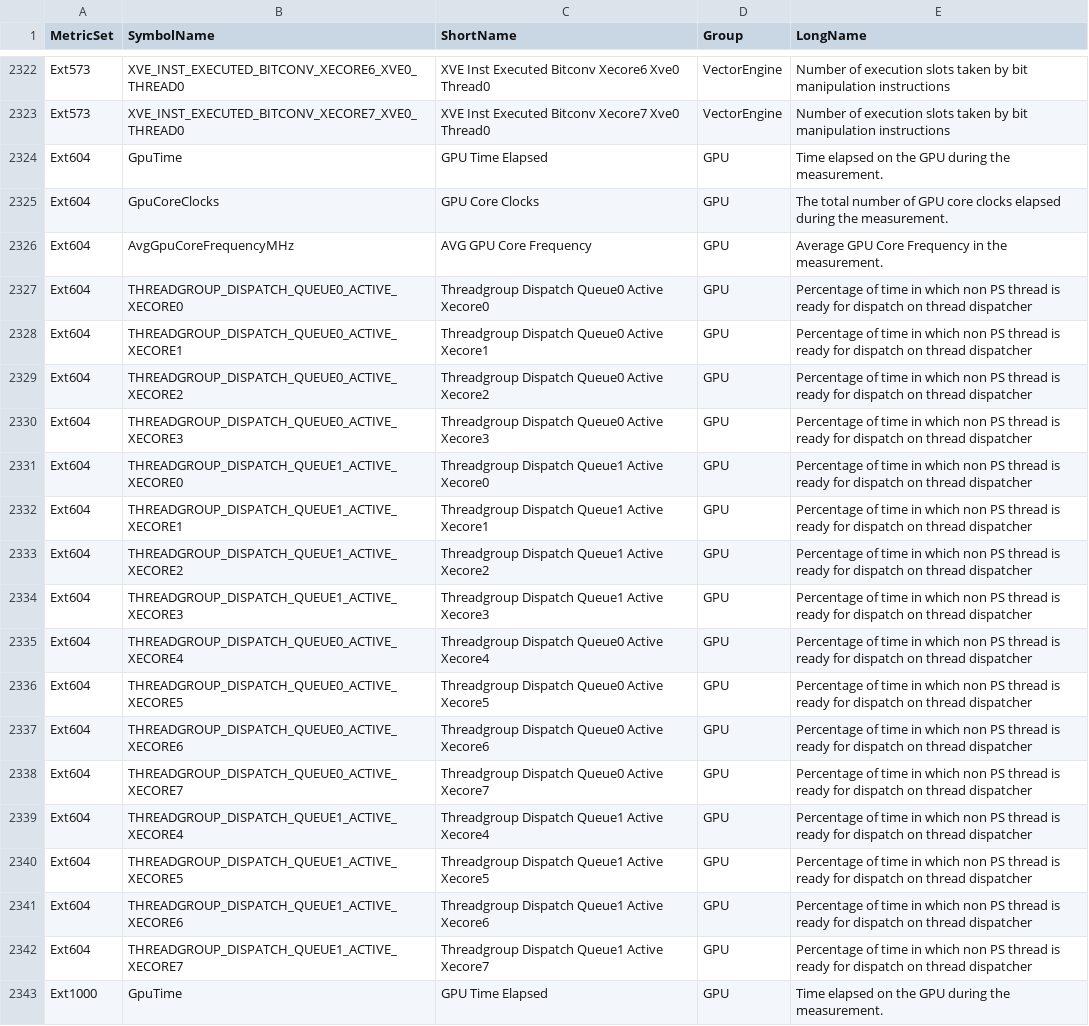
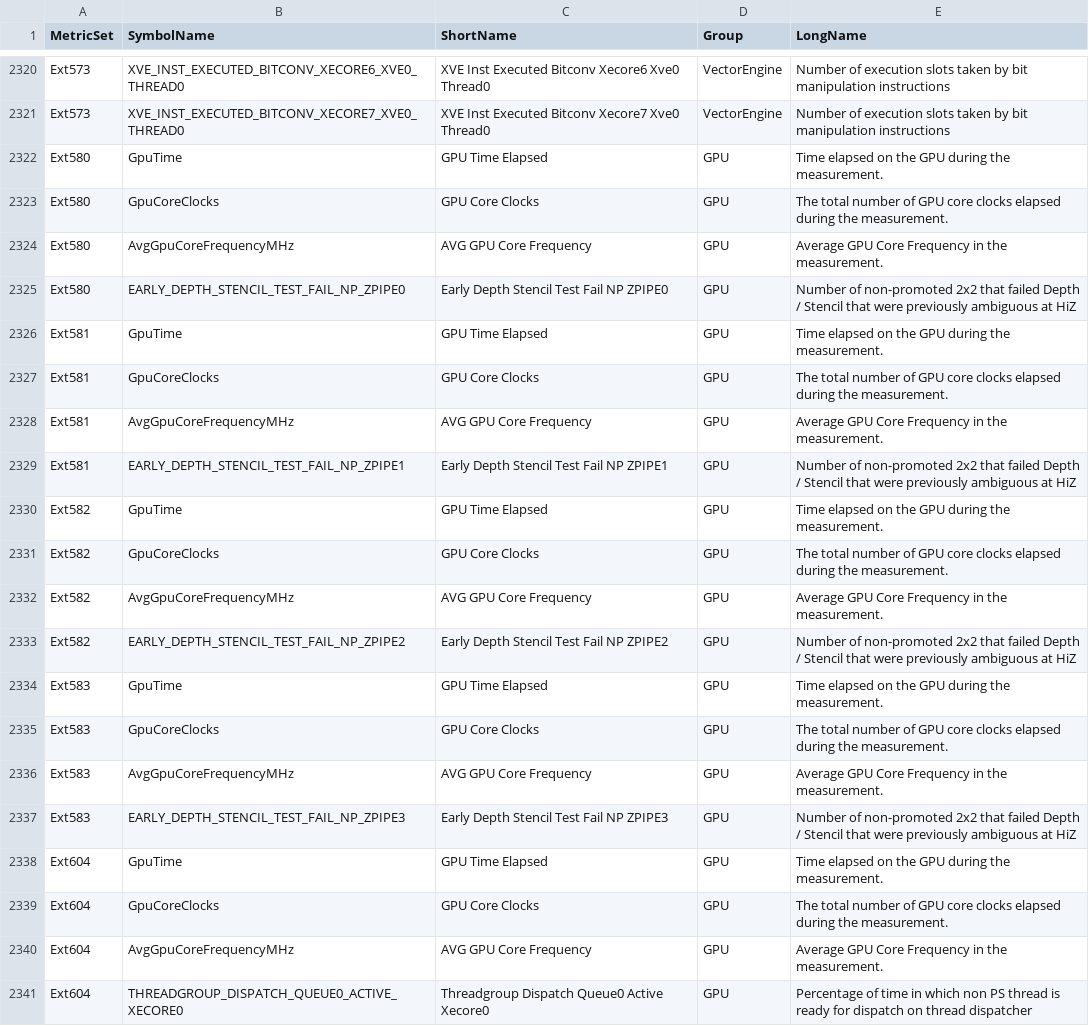
Before and after one commit to intel/metrics-discovery, a TSV file: docs/metric_info_ARL_GT2.tsv, drawn as a sheet; only a part is shown, gaps mark what is left out; the shorter side is filled out with more unchanged rows; the diff covers the shown part only.

```diff
--- a/docs/metric_info_ARL_GT2.tsv
+++ b/docs/metric_info_ARL_GT2.tsv
@@ -2323,2 +2321,18 @@ Ext573	XVE_INST_EXECUTED_BITCONV_XECORE6_XVE0_THREAD0	XVE Inst Executed Bitconv
 Ext573	XVE_INST_EXECUTED_BITCONV_XECORE7_XVE0_THREAD0	XVE Inst Executed Bitconv Xecore7 Xve0 Thread0	VectorEngine	Number of execution slots taken by bit manipulation instructions
+Ext580	GpuTime	GPU Time Elapsed	GPU	Time elapsed on the GPU during the measurement.
+Ext580	GpuCoreClocks	GPU Core Clocks	GPU	The total number of GPU core clocks elapsed during the measurement.
+Ext580	AvgGpuCoreFrequencyMHz	AVG GPU Core Frequency	GPU	Average GPU Core Frequency in the measurement.
+Ext580	EARLY_DEPTH_STENCIL_TEST_FAIL_NP_ZPIPE0	Early Depth Stencil Test Fail NP ZPIPE0	GPU	Number of non-promoted 2x2 that failed Depth / Stencil that were previously ambiguous at HiZ
+Ext581	GpuTime	GPU Time Elapsed	GPU	Time elapsed on the GPU during the measurement.
+Ext581	GpuCoreClocks	GPU Core Clocks	GPU	The total number of GPU core clocks elapsed during the measurement.
+Ext581	AvgGpuCoreFrequencyMHz	AVG GPU Core Frequency	GPU	Average GPU Core Frequency in the measurement.
+Ext581	EARLY_DEPTH_STENCIL_TEST_FAIL_NP_ZPIPE1	Early Depth Stencil Test Fail NP ZPIPE1	GPU	Number of non-promoted 2x2 that failed Depth / Stencil that were previously ambiguous at HiZ
+Ext582	GpuTime	GPU Time Elapsed	GPU	Time elapsed on the GPU during the measurement.
+Ext582	GpuCoreClocks	GPU Core Clocks	GPU	The total number of GPU core clocks elapsed during the measurement.
+Ext582	AvgGpuCoreFrequencyMHz	AVG GPU Core Frequency	GPU	Average GPU Core Frequency in the measurement.
+Ext582	EARLY_DEPTH_STENCIL_TEST_FAIL_NP_ZPIPE2	Early Depth Stencil Test Fail NP ZPIPE2	GPU	Number of non-promoted 2x2 that failed Depth / Stencil that were previously ambiguous at HiZ
+Ext583	GpuTime	GPU Time Elapsed	GPU	Time elapsed on the GPU during the measurement.
+Ext583	GpuCoreClocks	GPU Core Clocks	GPU	The total number of GPU core clocks elapsed during the measurement.
+Ext583	AvgGpuCoreFrequencyMHz	AVG GPU Core Frequency	GPU	Average GPU Core Frequency in the measurement.
+Ext583	EARLY_DEPTH_STENCIL_TEST_FAIL_NP_ZPIPE3	Early Depth Stencil Test Fail NP ZPIPE3	GPU	Number of non-promoted 2x2 that failed Depth / Stencil that were previously ambiguous at HiZ
 Ext604	GpuTime	GPU Time Elapsed	GPU	Time elapsed on the GPU during the measurement.
```
Also changed, not shown: 2 added rows, 4 removed rows and 9 edited cells elsewhere in this file, docs/metric_info_ACM_GT1.tsv, docs/metric_info_ACM_GT2.tsv, 48 other files.
